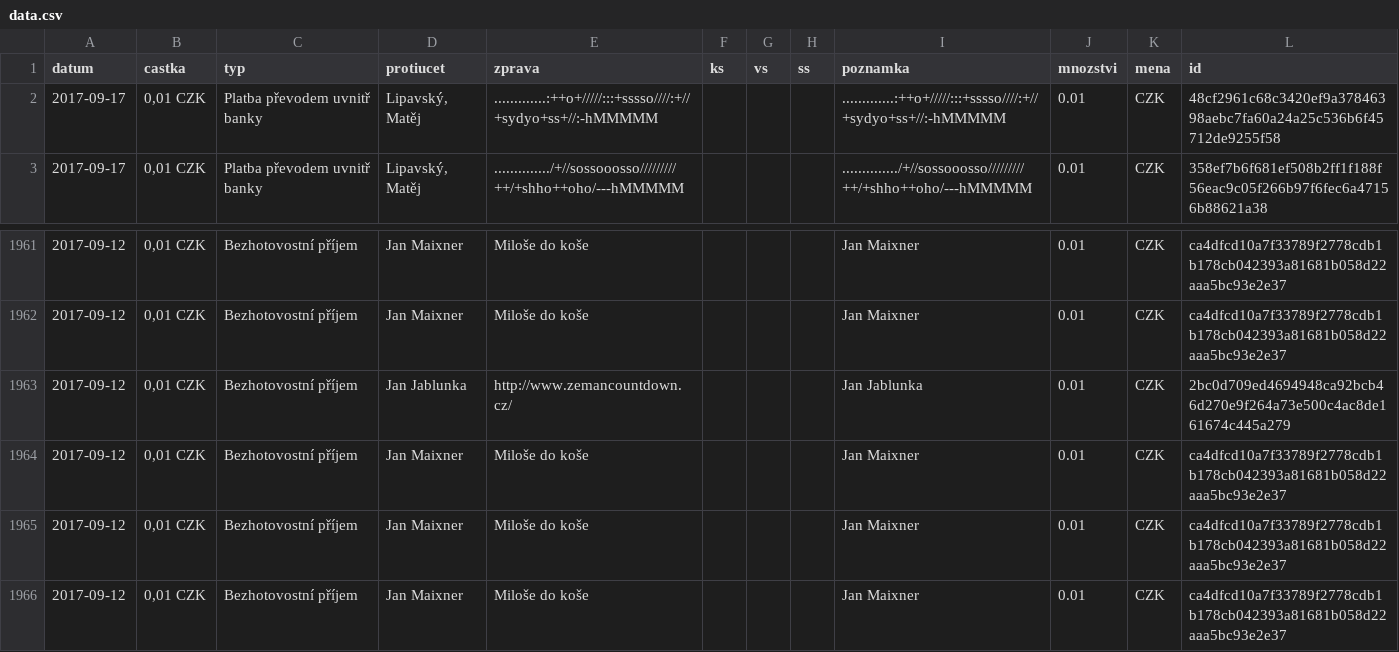
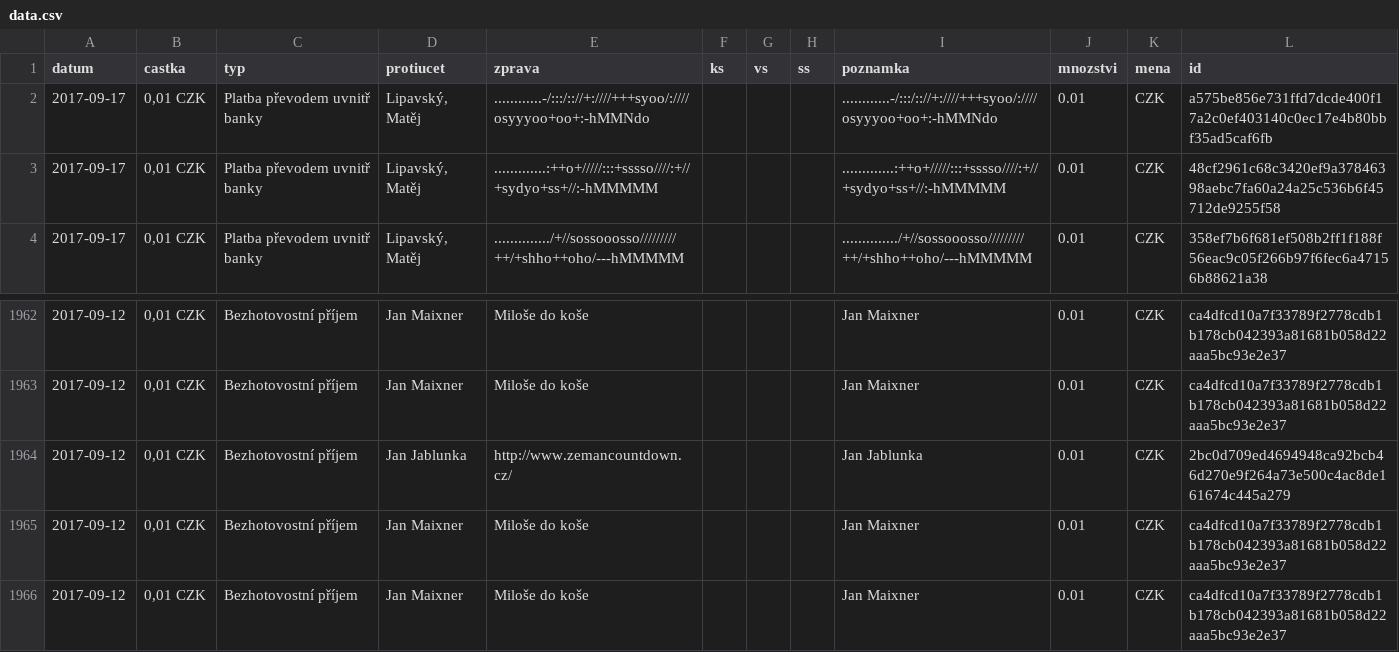
Before and after one commit to korczis/zeman-ucet, a CSV file: data/data.csv, drawn as a sheet; only a part is shown, gaps mark what is left out.

```diff
--- a/data/data.csv
+++ b/data/data.csv
@@ -1,2 +1,3 @@
 datum,castka,typ,protiucet,zprava,ks,vs,ss,poznamka,mnozstvi,mena,id
+2017-09-17,"0,01 CZK",Platba převodem uvnitř banky,"Lipavský, Matěj",............-/:::/:://+:////+++syoo/:////osyyyoo+oo+:-hMMNdo,"","","",............-/:::/:://+:////+++syoo/:////osyyyoo+oo+:-hMMNdo,0.01,CZK,a575be856e731ffd7dcde400f17a2c0ef403140c0ec17e4b80bbf35ad5caf6fb
 2017-09-17,"0,01 CZK",Platba převodem uvnitř banky,"Lipavský, Matěj",.............:++o+/////:::+sssso////:+//+sydyo+ss+//:-hMMMMM,"","","",.............:++o+/////:::+sssso////:+//+sydyo+ss+//:-hMMMMM,0.01,CZK,48cf2961c68c3420ef9a37846398aebc7fa60a24a25c536b6f45712de9255f58
@@ -1963,3 +1964,2 @@ datum,castka,typ,protiucet,zprava,ks,vs,ss,poznamka,mnozstvi,mena,id
 2017-09-12,"0,01 CZK",Bezhotovostní příjem,Jan Jablunka,http://www.zemancountdown.cz/,"","","",Jan Jablunka,0.01,CZK,2bc0d709ed4694948ca92bcb46d270e9f264a73e500c4ac8de161674c445a279
-2017-09-12,"0,01 CZK",Bezhotovostní příjem,Jan Maixner,Miloše do koše,"","","",Jan Maixner,0.01,CZK,ca4dfcd10a7f33789f2778cdb1b178cb042393a81681b058d22aaa5bc93e2e37
 2017-09-12,"0,01 CZK",Bezhotovostní příjem,Jan Maixner,Miloše do koše,"","","",Jan Maixner,0.01,CZK,ca4dfcd10a7f33789f2778cdb1b178cb042393a81681b058d22aaa5bc93e2e37
```
Also changed, not shown: 1 other file.
